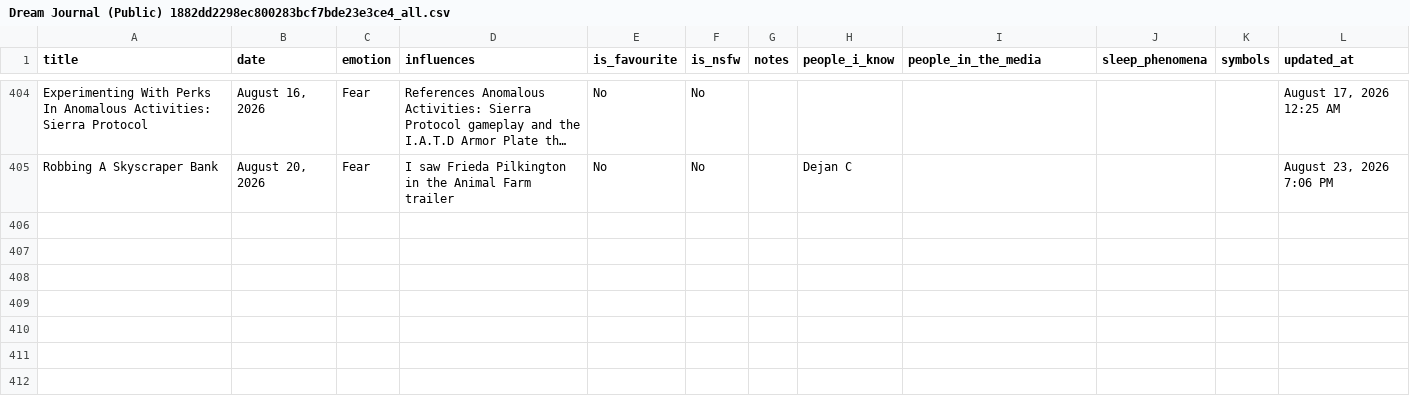
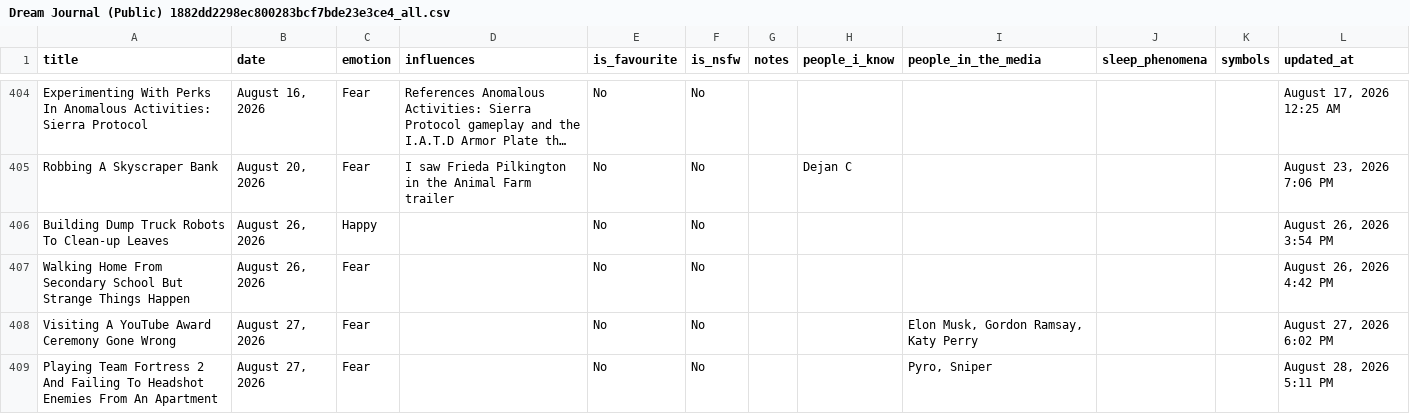
Before and after one commit to S-JZR/Dream-Journal, a CSV file: Dream Journal (Public) 1882dd2298ec800283bcf7bde23e3ce4_all.csv, drawn as a sheet; only a part is shown, gaps mark what is left out; long unchanged cells end in …; the diff covers the shown part only; the diff names each change by its address in the sheet, - before the commit and + after, or states it on an @@ line.

Commit message:
Add Dreams

```diff
--- a/Dream Journal (Public) 1882dd2298ec800283bcf7bde23e3ce4_all.csv
+++ b/Dream Journal (Public) 1882dd2298ec800283bcf7bde23e3ce4_all.csv
+row 406: Building Dump Truck Robots To Clean-up Leaves | August 26, 2026 | Happy |  | No | No |  |  |  |  |  | August 26, 2026 3:54 PM
+row 407: Walking Home From Secondary School But Strange Things Happen | August 26, 2026 | Fear |  | No | No |  |  |  |  |  | August 26, 2026 4:42 PM
+row 408: Visiting A YouTube Award Ceremony Gone Wrong | August 27, 2026 | Fear |  | No | No |  |  | Elon Musk, Gordon Ramsay, Katy Perry |  |  | August 27, 2026 6:02 PM
+row 409: Playing Team Fortress 2 And Failing To Headshot Enemies From An Apartment | August 27, 2026 | Fear |  | No | No |  |  | Pyro, Sniper |  |  | August 28, 2026 5:11 PM
```
Also changed, not shown: 3 added rows and 5 edited cells elsewhere in this file, Dream Journal (Public) 1882dd2298ec800283bcf7bde23e3ce4.csv, 12 other files.
